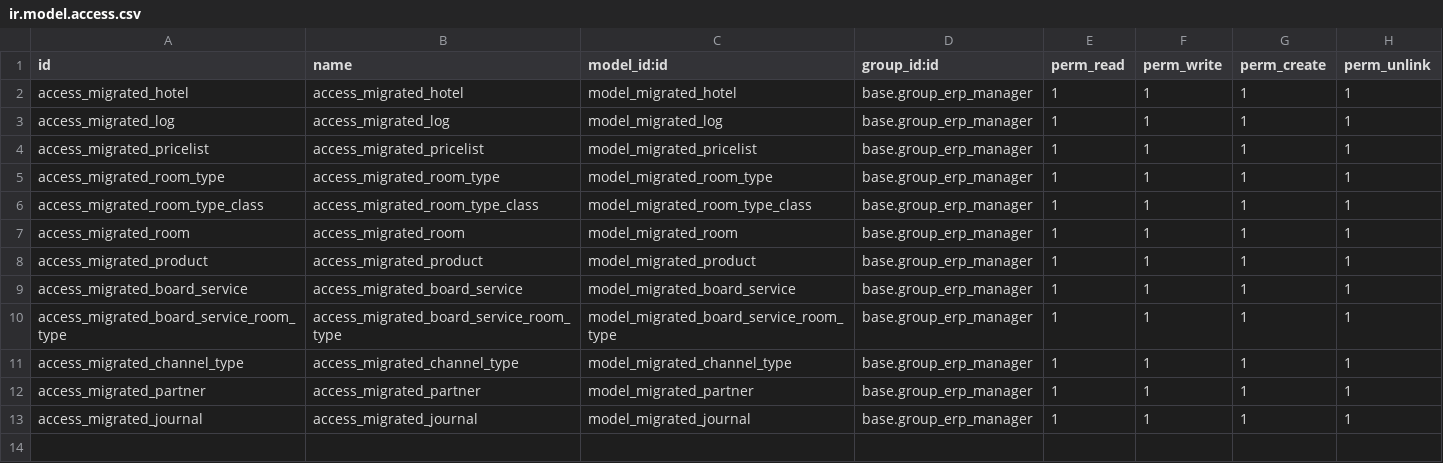
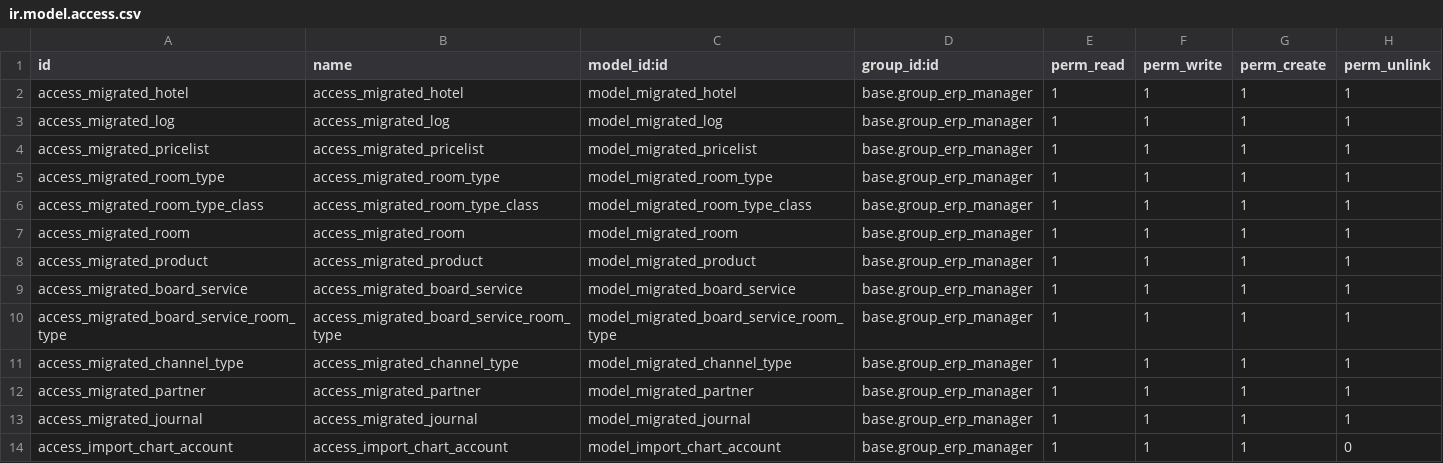
Before and after one commit to commitsun/aldahotels, a CSV file: migrated_hotel/security/ir.model.access.csv, drawn as a sheet; the diff names each change by its address in the sheet, - before the commit and + after, or states it on an @@ line.

Commit message:
[FIX]migrated_hotel: import chart accounts

```diff
--- a/migrated_hotel/security/ir.model.access.csv
+++ b/migrated_hotel/security/ir.model.access.csv
+row 14: access_import_chart_account | access_import_chart_account | model_import_chart_account | base.group_erp_manager | 1 | 1 | 1 | 0
```
Also changed, not shown: 7 other files.
